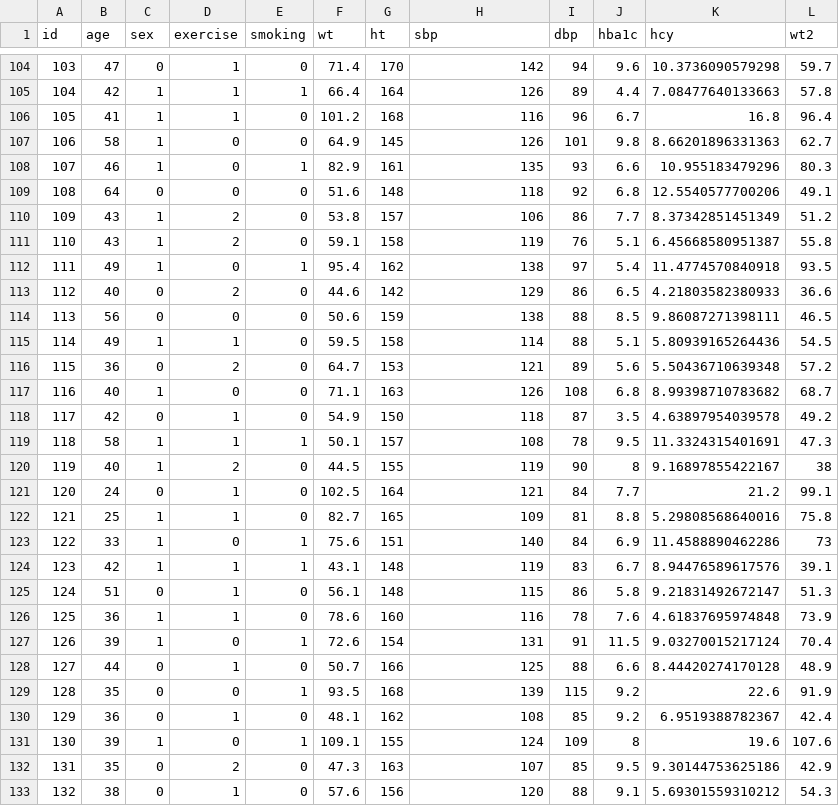
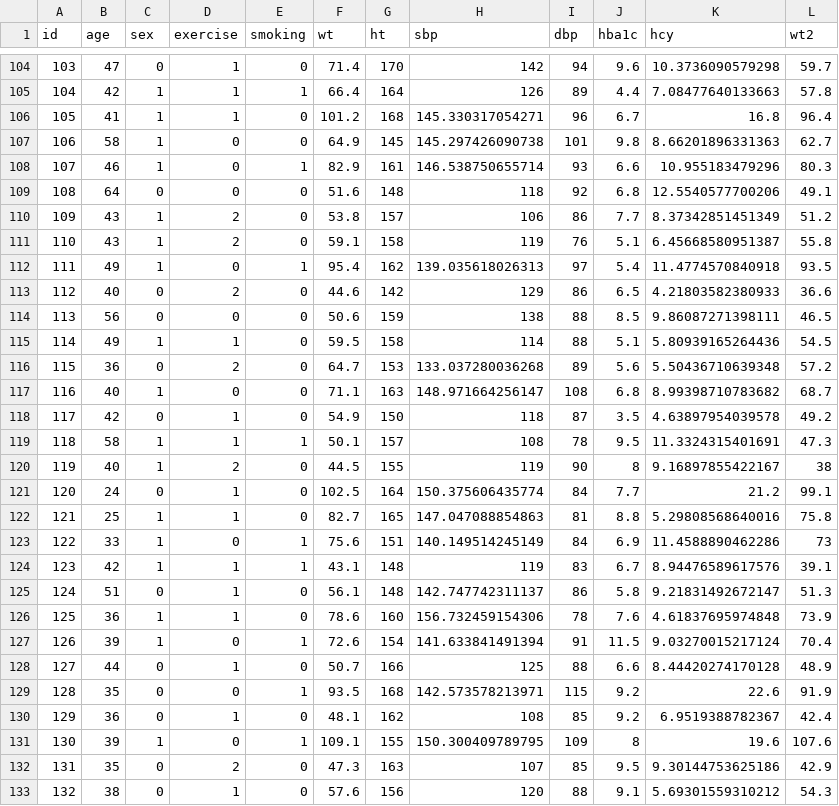
Before and after one commit to profjamal/biostatistics, a CSV file: healthstatus.csv, drawn as a sheet; only a part is shown, gaps mark what is left out; the diff covers the shown part only.

```diff
--- a/healthstatus.csv
+++ b/healthstatus.csv
@@ -105,5 +105,5 @@
 104,42,1,1,1,66.4,164,126,89,4.4,7.08477640133663,57.8
-105,41,1,1,0,101.2,168,116,96,6.7,16.8,96.4
-106,58,1,0,0,64.9,145,126,101,9.8,8.66201896331363,62.7
-107,46,1,0,1,82.9,161,135,93,6.6,10.955183479296,80.3
+105,41,1,1,0,101.2,168,145.330317054271,96,6.7,16.8,96.4
+106,58,1,0,0,64.9,145,145.297426090738,101,9.8,8.66201896331363,62.7
+107,46,1,0,1,82.9,161,146.538750655714,93,6.6,10.955183479296,80.3
 108,64,0,0,0,51.6,148,118,92,6.8,12.5540577700206,49.1
@@ -111,3 +111,3 @@
 110,43,1,2,0,59.1,158,119,76,5.1,6.45668580951387,55.8
-111,49,1,0,1,95.4,162,138,97,5.4,11.4774570840918,93.5
+111,49,1,0,1,95.4,162,139.035618026313,97,5.4,11.4774570840918,93.5
 112,40,0,2,0,44.6,142,129,86,6.5,4.21803582380933,36.6
@@ -115,4 +115,4 @@
 114,49,1,1,0,59.5,158,114,88,5.1,5.80939165264436,54.5
-115,36,0,2,0,64.7,153,121,89,5.6,5.50436710639348,57.2
-116,40,1,0,0,71.1,163,126,108,6.8,8.99398710783682,68.7
+115,36,0,2,0,64.7,153,133.037280036268,89,5.6,5.50436710639348,57.2
+116,40,1,0,0,71.1,163,148.971664256147,108,6.8,8.99398710783682,68.7
 117,42,0,1,0,54.9,150,118,87,3.5,4.63897954039578,49.2
@@ -120,13 +120,13 @@
 119,40,1,2,0,44.5,155,119,90,8,9.16897855422167,38
-120,24,0,1,0,102.5,164,121,84,7.7,21.2,99.1
-121,25,1,1,0,82.7,165,109,81,8.8,5.29808568640016,75.8
-122,33,1,0,1,75.6,151,140,84,6.9,11.4588890462286,73
+120,24,0,1,0,102.5,164,150.375606435774,84,7.7,21.2,99.1
+121,25,1,1,0,82.7,165,147.047088854863,81,8.8,5.29808568640016,75.8
+122,33,1,0,1,75.6,151,140.149514245149,84,6.9,11.4588890462286,73
 123,42,1,1,1,43.1,148,119,83,6.7,8.94476589617576,39.1
-124,51,0,1,0,56.1,148,115,86,5.8,9.21831492672147,51.3
-125,36,1,1,0,78.6,160,116,78,7.6,4.61837695974848,73.9
-126,39,1,0,1,72.6,154,131,91,11.5,9.03270015217124,70.4
+124,51,0,1,0,56.1,148,142.747742311137,86,5.8,9.21831492672147,51.3
+125,36,1,1,0,78.6,160,156.732459154306,78,7.6,4.61837695974848,73.9
+126,39,1,0,1,72.6,154,141.633841491394,91,11.5,9.03270015217124,70.4
 127,44,0,1,0,50.7,166,125,88,6.6,8.44420274170128,48.9
-128,35,0,0,1,93.5,168,139,115,9.2,22.6,91.9
+128,35,0,0,1,93.5,168,142.573578213971,115,9.2,22.6,91.9
 129,36,0,1,0,48.1,162,108,85,9.2,6.9519388782367,42.4
-130,39,1,0,1,109.1,155,124,109,8,19.6,107.6
+130,39,1,0,1,109.1,155,150.300409789795,109,8,19.6,107.6
 131,35,0,2,0,47.3,163,107,85,9.5,9.30144753625186,42.9
```
Also changed, not shown: 55 edited cells elsewhere in this file.
